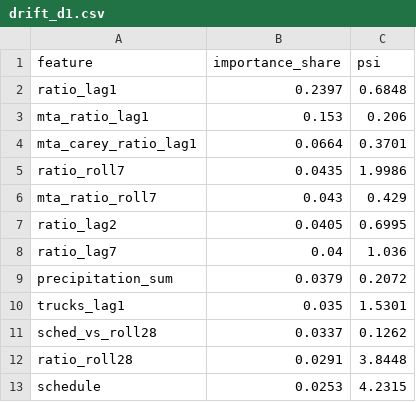
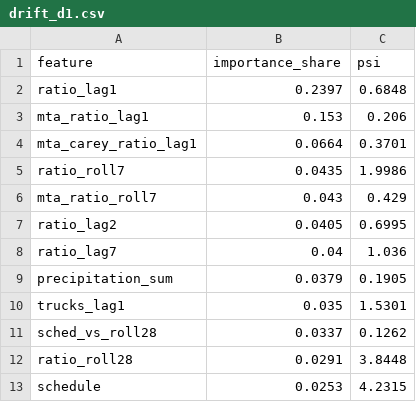
Before and after one commit to Vladimir-Aristov/logistics, a CSV file: monitoring/drift_d1.csv, drawn as a sheet.

```diff
--- a/monitoring/drift_d1.csv
+++ b/monitoring/drift_d1.csv
@@ -8,3 +8,3 @@ ratio_lag2,0.0405,0.6995
 ratio_lag7,0.04,1.036
-precipitation_sum,0.0379,0.2072
+precipitation_sum,0.0379,0.1905
 trucks_lag1,0.035,1.5301
```
Also changed, not shown: monitoring/shadow_d1.csv, monitoring/shadow_nowcast.csv, 2 other files.
